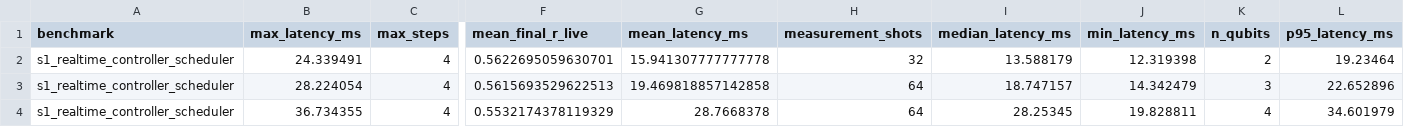
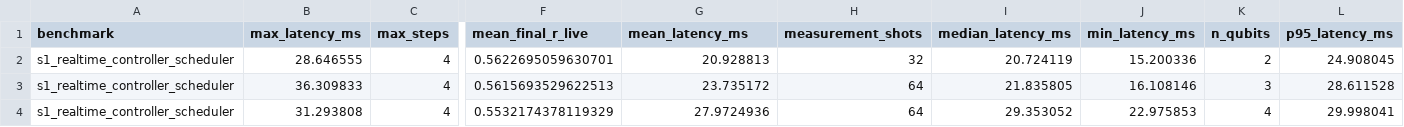
Before and after one commit to anulum/scpn-quantum-control, a CSV file: data/s1_feedback_loop/s1_feedback_loop_latency_summary_2026-05-06.csv, drawn as a sheet; only a part is shown, gaps mark what is left out; the diff names each change by its address in the sheet, - before the commit and + after, or states it on an @@ line.

```diff
--- a/data/s1_feedback_loop/s1_feedback_loop_latency_summary_2026-05-06.csv
+++ b/data/s1_feedback_loop/s1_feedback_loop_latency_summary_2026-05-06.csv
-B2 (max_latency_ms): 24.339491
+B2 (max_latency_ms): 28.646555
-G2 (mean_latency_ms): 15.941307777777778
+G2 (mean_latency_ms): 20.928813
-I2 (median_latency_ms): 13.588179
+I2 (median_latency_ms): 20.724119
-J2 (min_latency_ms): 12.319398
+J2 (min_latency_ms): 15.200336
-L2 (p95_latency_ms): 19.23464
+L2 (p95_latency_ms): 24.908045
-B3 (max_latency_ms): 28.224054
+B3 (max_latency_ms): 36.309833
-G3 (mean_latency_ms): 19.469818857142858
+G3 (mean_latency_ms): 23.735172
-I3 (median_latency_ms): 18.747157
+I3 (median_latency_ms): 21.835805
-J3 (min_latency_ms): 14.342479
+J3 (min_latency_ms): 16.108146
-L3 (p95_latency_ms): 22.652896
+L3 (p95_latency_ms): 28.611528
-B4 (max_latency_ms): 36.734355
+B4 (max_latency_ms): 31.293808
-G4 (mean_latency_ms): 28.7668378
+G4 (mean_latency_ms): 27.9724936
-I4 (median_latency_ms): 28.25345
+I4 (median_latency_ms): 29.353052
-J4 (min_latency_ms): 19.828811
+J4 (min_latency_ms): 22.975853
-L4 (p95_latency_ms): 34.601979
+L4 (p95_latency_ms): 29.998041
```
Also changed, not shown: 36 other files.
